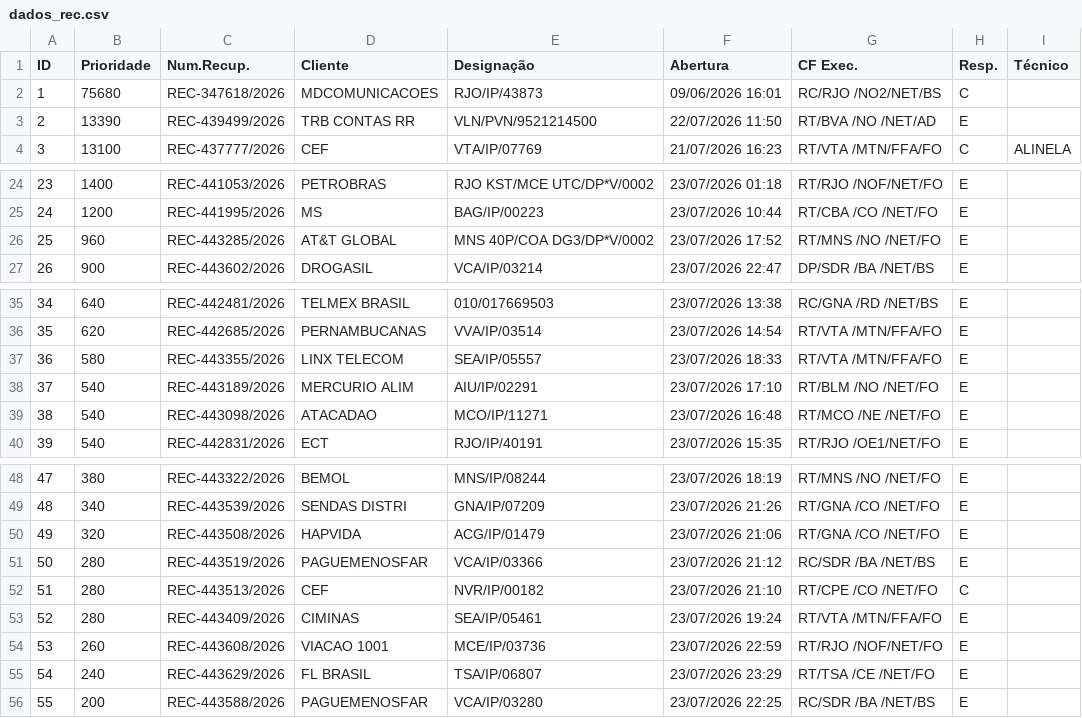
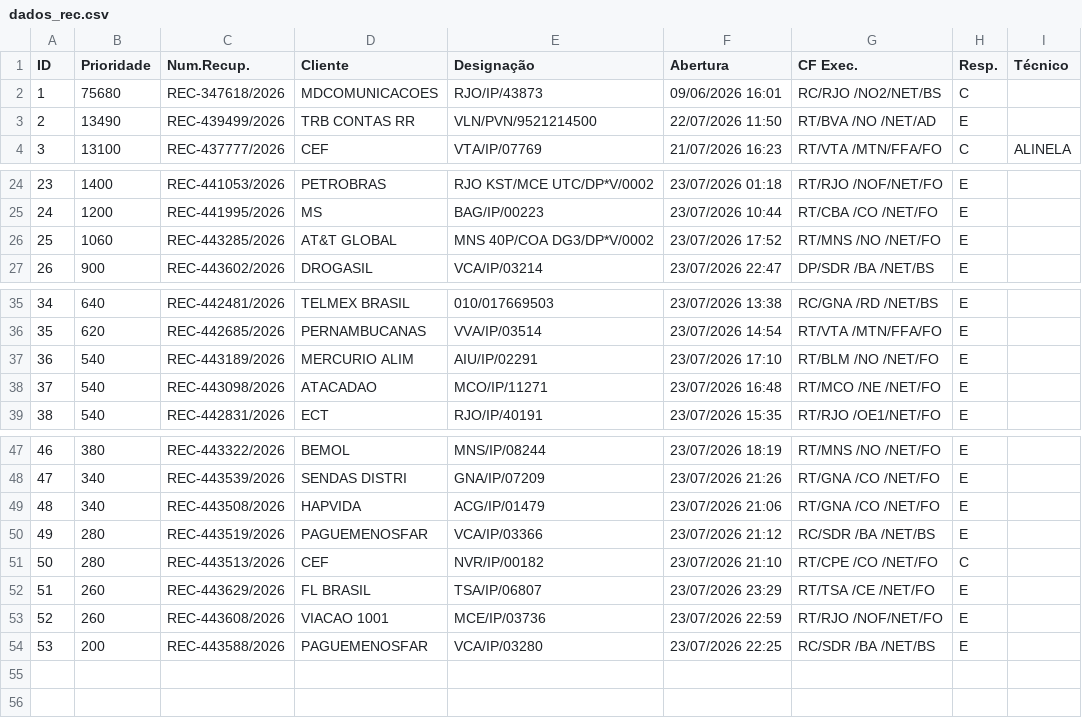
Before and after one commit to cpralonrj-pralon/embratel-sir, a CSV file: dados_rec.csv, drawn as a sheet; only a part is shown, gaps mark what is left out; removed rows and columns are numbered as before the commit, all else as after; the diff names each change by its address in the sheet, - before the commit and + after, or states it on an @@ line.

```diff
--- a/dados_rec.csv
+++ b/dados_rec.csv
-B3 (Prioridade): 13390
+B3 (Prioridade): 13490
-B26 (Prioridade): 960
+B26 (Prioridade): 1060
-row 37: 36 | 580 | REC-443355/2026 | LINX TELECOM | SEA/IP/05557 | 23/07/2026 18:33 | RT/VTA /MTN/FFA/FO | E
@@ column A (ID) renumbered from row 37 down @@
-B49 (Prioridade): 320
+B49 (Prioridade): 340
-row 53: 52 | 280 | REC-443409/2026 | CIMINAS | SEA/IP/05461 | 23/07/2026 19:24 | RT/VTA /MTN/FFA/FO | E
+row 52: 51 | 260 | REC-443629/2026 | FL BRASIL | TSA/IP/06807 | 23/07/2026 23:29 | RT/TSA /CE /NET/FO | E
-row 55: 54 | 240 | REC-443629/2026 | FL BRASIL | TSA/IP/06807 | 23/07/2026 23:29 | RT/TSA /CE /NET/FO | E
```
Also changed, not shown: dados_ral.csv, dados_ral_enriched.csv, 2 other files.
